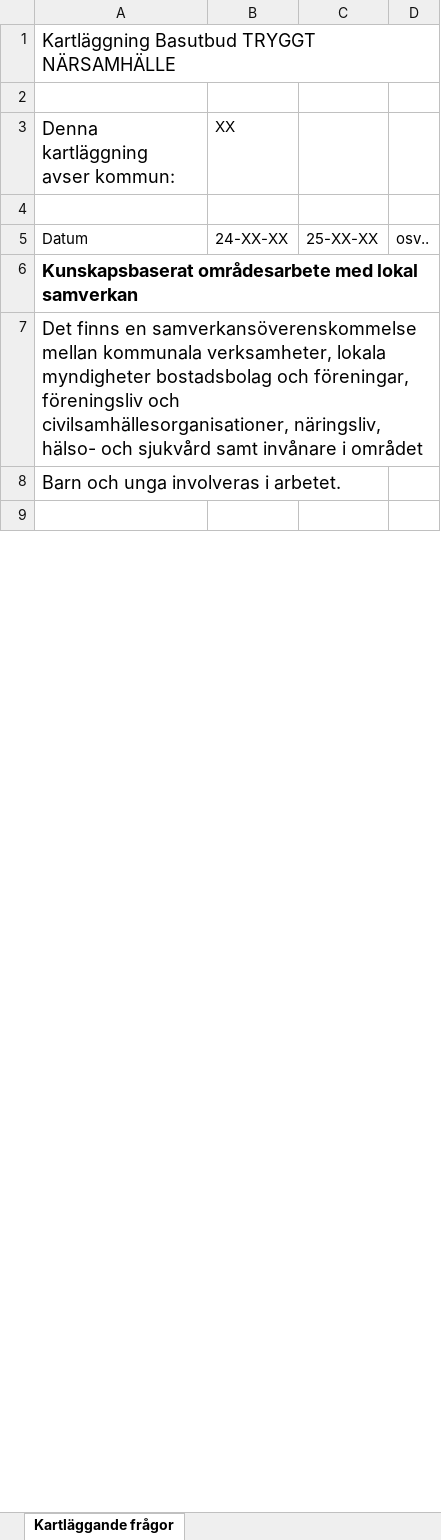
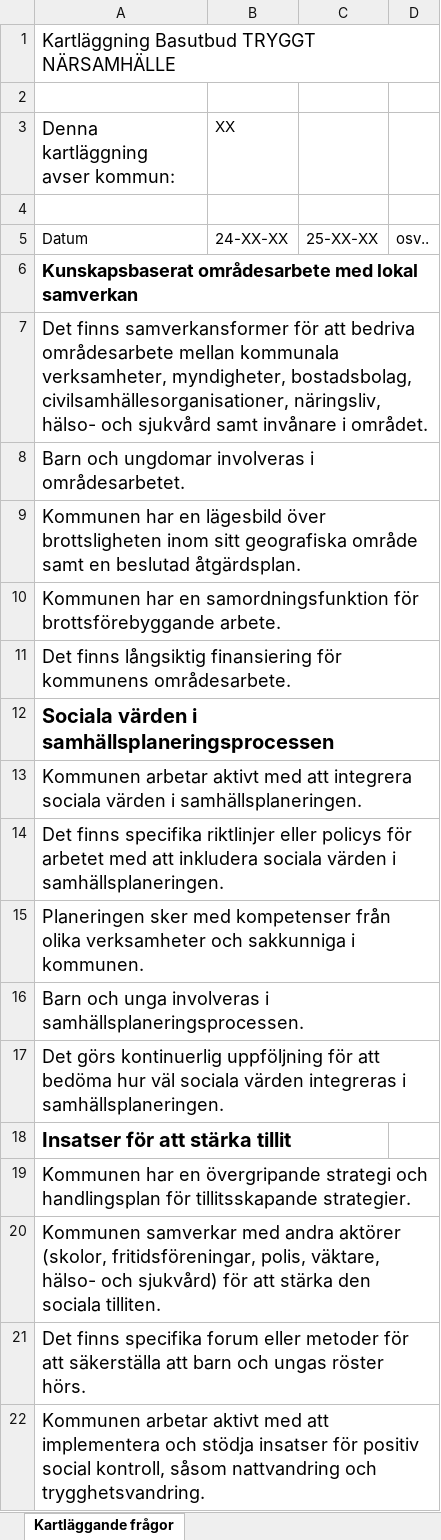
Before and after one commit to pgmj/DIDsteg2, an Excel workbook: docs/Kartläggning_community.xlsx, sheet Kartläggande frågor, drawn as a sheet; only a part is shown; the shorter side is filled out with more unchanged rows; values as stored, in another font and other column widths than the file's, no borders; charts and pictures not drawn; the diff covers the shown part only; the diff names each change by its address in the sheet, - before the commit and + after, or states it on an @@ line.

```diff
--- a/docs/Kartläggning_community.xlsx (sheet Kartläggande frågor)
+++ b/docs/Kartläggning_community.xlsx (sheet Kartläggande frågor)
-A7 (Denna kartläggning avser kommun:): Det finns en samverkansöverenskommelse mellan kommunala verksamheter, lokala myndigheter bostadsbolag och föreningar, föreningsliv och civilsamhällesorganisationer, näringsliv, hälso- och sjukvård samt invånare i området
+A7 (Denna kartläggning avser kommun:): Det finns samverkansformer för att bedriva områdesarbete mellan kommunala verksamheter, myndigheter, bostadsbolag, civilsamhällesorganisationer, näringsliv, hälso- och sjukvård samt invånare i området.
-A8 (Denna kartläggning avser kommun:): Barn och unga involveras i arbetet.
+A8 (Denna kartläggning avser kommun:): Barn och ungdomar involveras i områdesarbetet.
+row 9: Kommunen har en lägesbild över brottsligheten inom sitt geografiska område samt en beslutad åtgärdsplan.
+row 10: Kommunen har en samordningsfunktion för brottsförebyggande arbete.
+row 11: Det finns långsiktig finansiering för kommunens områdesarbete.
+row 12: Sociala värden i samhällsplaneringsprocessen
+row 13: Kommunen arbetar aktivt med att integrera sociala värden i samhällsplaneringen.
+row 14: Det finns specifika riktlinjer eller policys för arbetet med att inkludera sociala värden i samhällsplaneringen.
+row 15: Planeringen sker med kompetenser från olika verksamheter och sakkunniga i kommunen.
+row 16: Barn och unga involveras i samhällsplaneringsprocessen.
+row 17: Det görs kontinuerlig uppföljning för att bedöma hur väl sociala värden integreras i samhällsplaneringen.
+row 18: Insatser för att stärka tillit
+row 19: Kommunen har en övergripande strategi och handlingsplan för tillitsskapande strategier.
+row 20: Kommunen samverkar med andra aktörer (skolor, fritidsföreningar, polis, väktare, hälso- och sjukvård) för att stärka den sociala tilliten.
+row 21: Det finns specifika forum eller metoder för att säkerställa att barn och ungas röster hörs.
+row 22: Kommunen arbetar aktivt med att implementera och stödja insatser för positiv social kontroll, såsom nattvandring och trygghetsvandring.
```
Also changed, not shown: 2 added rows, 68 removed rows, 7 edited cells and cell formats elsewhere in this sheet, docs/Kartläggning_fldr.xlsx, docs/Kartläggning_fritid.xlsx, 16 other files.
